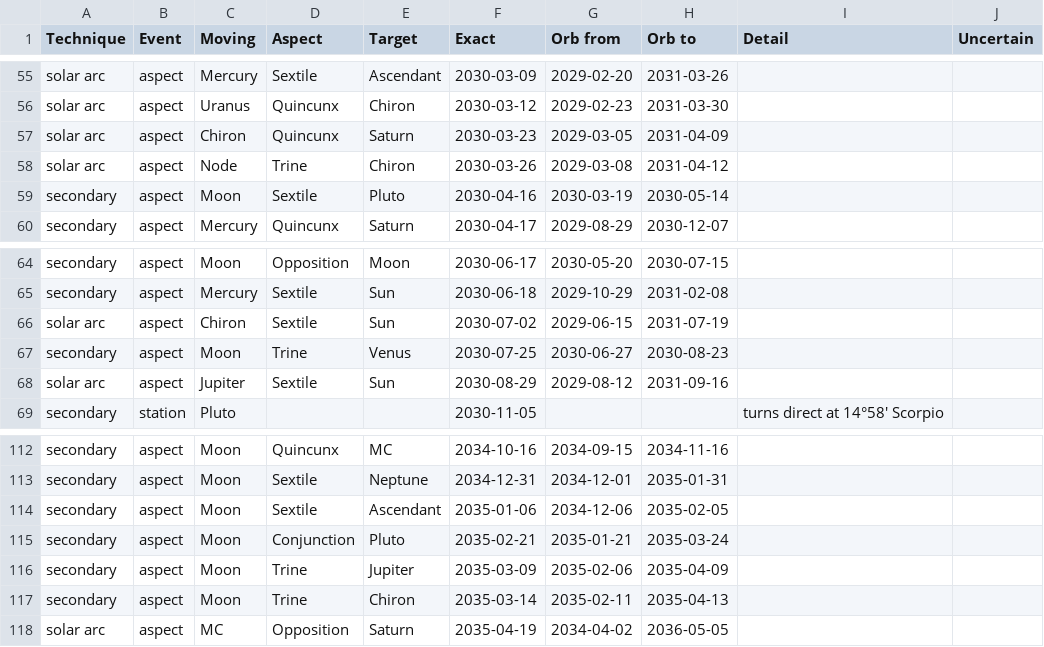
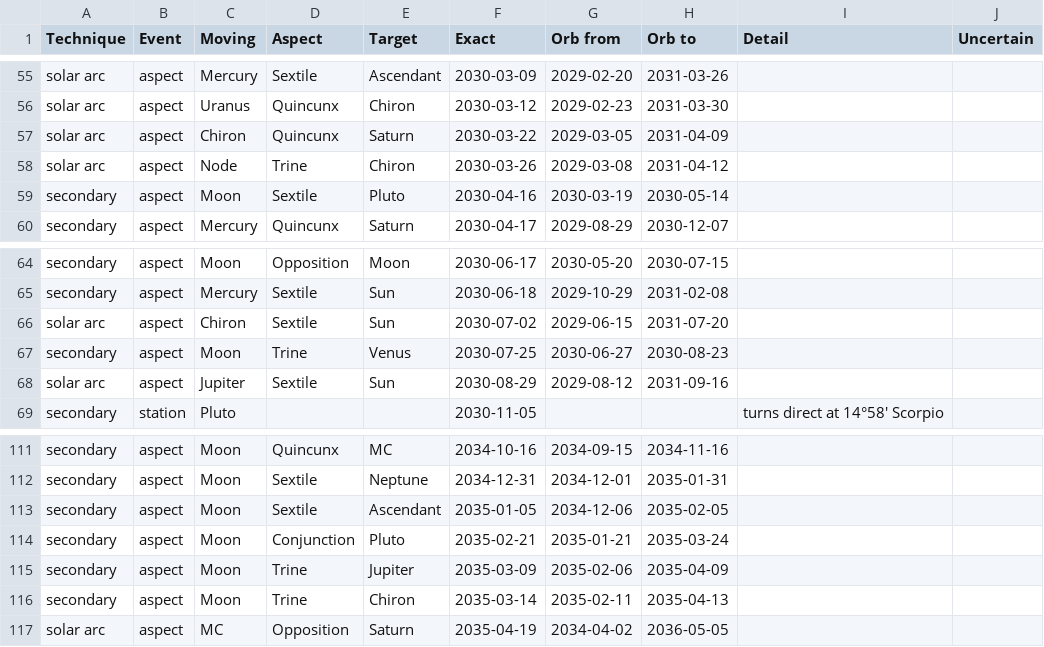
Before and after one commit to SkywatchPublishing/skywatch-skills, a CSV file: progressions/examples/progressions_timeline_2027-2036.csv, drawn as a sheet; only a part is shown, gaps mark what is left out; the diff covers the shown part only.

```diff
--- a/progressions/examples/progressions_timeline_2027-2036.csv
+++ b/progressions/examples/progressions_timeline_2027-2036.csv
@@ -56,3 +56,3 @@ solar arc,aspect,Mercury,Sextile,Ascendant,2030-03-09,2029-02-20,2031-03-26,,
 solar arc,aspect,Uranus,Quincunx,Chiron,2030-03-12,2029-02-23,2031-03-30,,
-solar arc,aspect,Chiron,Quincunx,Saturn,2030-03-23,2029-03-05,2031-04-09,,
+solar arc,aspect,Chiron,Quincunx,Saturn,2030-03-22,2029-03-05,2031-04-09,,
 solar arc,aspect,Node,Trine,Chiron,2030-03-26,2029-03-08,2031-04-12,,
@@ -65,3 +65,3 @@ secondary,aspect,Moon,Opposition,Moon,2030-06-17,2030-05-20,2030-07-15,,
 secondary,aspect,Mercury,Sextile,Sun,2030-06-18,2029-10-29,2031-02-08,,
-solar arc,aspect,Chiron,Sextile,Sun,2030-07-02,2029-06-15,2031-07-19,,
+solar arc,aspect,Chiron,Sextile,Sun,2030-07-02,2029-06-15,2031-07-20,,
 secondary,aspect,Moon,Trine,Venus,2030-07-25,2030-06-27,2030-08-23,,
@@ -113,3 +112,3 @@ secondary,aspect,Moon,Quincunx,MC,2034-10-16,2034-09-15,2034-11-16,,
 secondary,aspect,Moon,Sextile,Neptune,2034-12-31,2034-12-01,2035-01-31,,
-secondary,aspect,Moon,Sextile,Ascendant,2035-01-06,2034-12-06,2035-02-05,,
+secondary,aspect,Moon,Sextile,Ascendant,2035-01-05,2034-12-06,2035-02-05,,
 secondary,aspect,Moon,Conjunction,Pluto,2035-02-21,2035-01-21,2035-03-24,,
```
Also changed, not shown: 3 removed rows and 20 edited cells elsewhere in this file, 10 other files.
